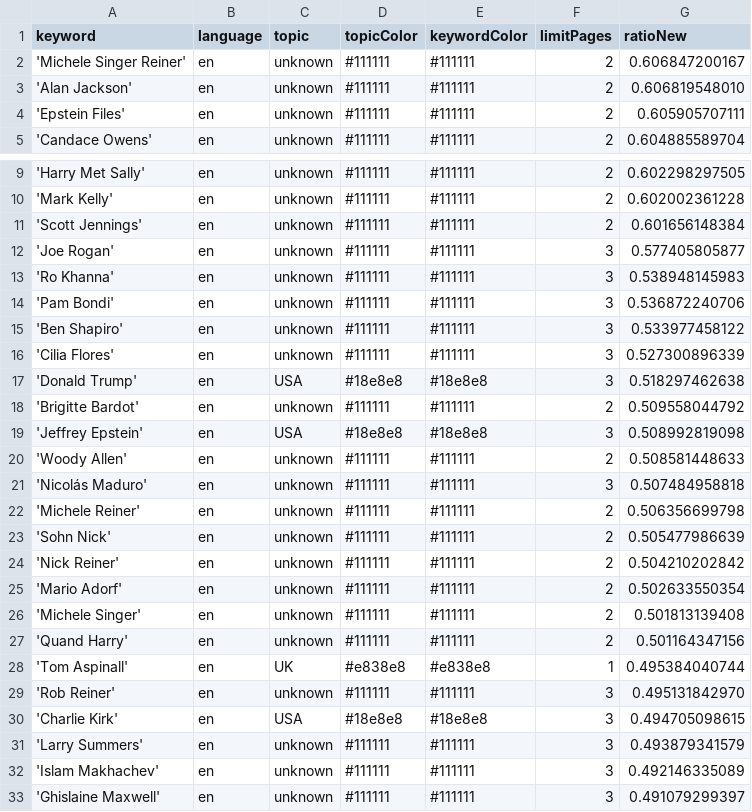
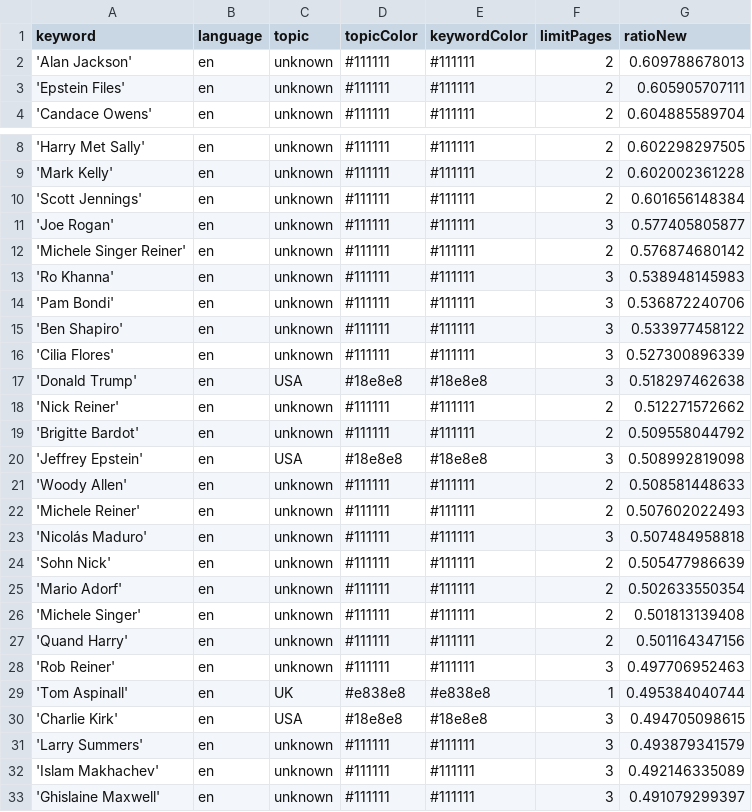
Before and after one commit to JoPhi24-news/peopleWhisperer, a CSV file: keywords.csv, drawn as a sheet; only a part is shown, gaps mark what is left out.

```diff
--- a/keywords.csv
+++ b/keywords.csv
@@ -1,4 +1,3 @@
 keyword,language,topic,topicColor,keywordColor,limitPages,ratioNew
-'Michele Singer Reiner',en,unknown,#111111,#111111,2,0.606847200167
-'Alan Jackson',en,unknown,#111111,#111111,2,0.606819548010
+'Alan Jackson',en,unknown,#111111,#111111,2,0.609788678013
 'Epstein Files',en,unknown,#111111,#111111,2,0.605905707111
@@ -12,2 +11,3 @@ keyword,language,topic,topicColor,keywordColor,limitPages,ratioNew
 'Joe Rogan',en,unknown,#111111,#111111,3,0.577405805877
+'Michele Singer Reiner',en,unknown,#111111,#111111,2,0.576874680142
 'Ro Khanna',en,unknown,#111111,#111111,3,0.538948145983
@@ -17,2 +17,3 @@ keyword,language,topic,topicColor,keywordColor,limitPages,ratioNew
 'Donald Trump',en,USA,#18e8e8,#18e8e8,3,0.518297462638
+'Nick Reiner',en,unknown,#111111,#111111,2,0.512271572662
 'Brigitte Bardot',en,unknown,#111111,#111111,2,0.509558044792
@@ -20,6 +21,5 @@ keyword,language,topic,topicColor,keywordColor,limitPages,ratioNew
 'Woody Allen',en,unknown,#111111,#111111,2,0.508581448633
+'Michele Reiner',en,unknown,#111111,#111111,2,0.507602022493
 'Nicolás Maduro',en,unknown,#111111,#111111,3,0.507484958818
-'Michele Reiner',en,unknown,#111111,#111111,2,0.506356699798
 'Sohn Nick',en,unknown,#111111,#111111,2,0.505477986639
-'Nick Reiner',en,unknown,#111111,#111111,2,0.504210202842
 'Mario Adorf',en,unknown,#111111,#111111,2,0.502633550354
@@ -27,4 +27,4 @@ keyword,language,topic,topicColor,keywordColor,limitPages,ratioNew
 'Quand Harry',en,unknown,#111111,#111111,2,0.501164347156
+'Rob Reiner',en,unknown,#111111,#111111,3,0.497706952463
 'Tom Aspinall',en,UK,#e838e8,#e838e8,1,0.495384040744
-'Rob Reiner',en,unknown,#111111,#111111,3,0.495131842970
 'Charlie Kirk',en,USA,#18e8e8,#18e8e8,3,0.494705098615
```
Also changed, not shown: 1 other file.
